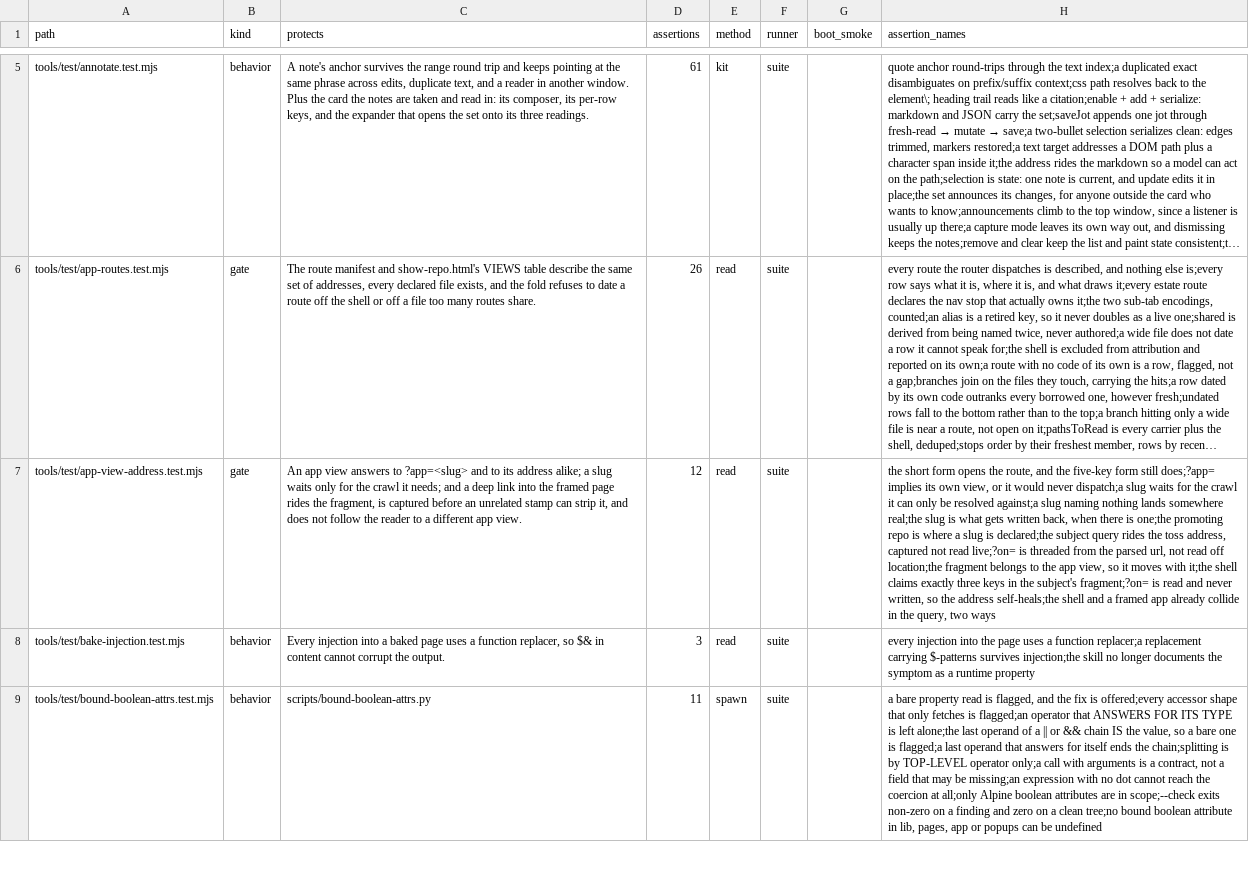
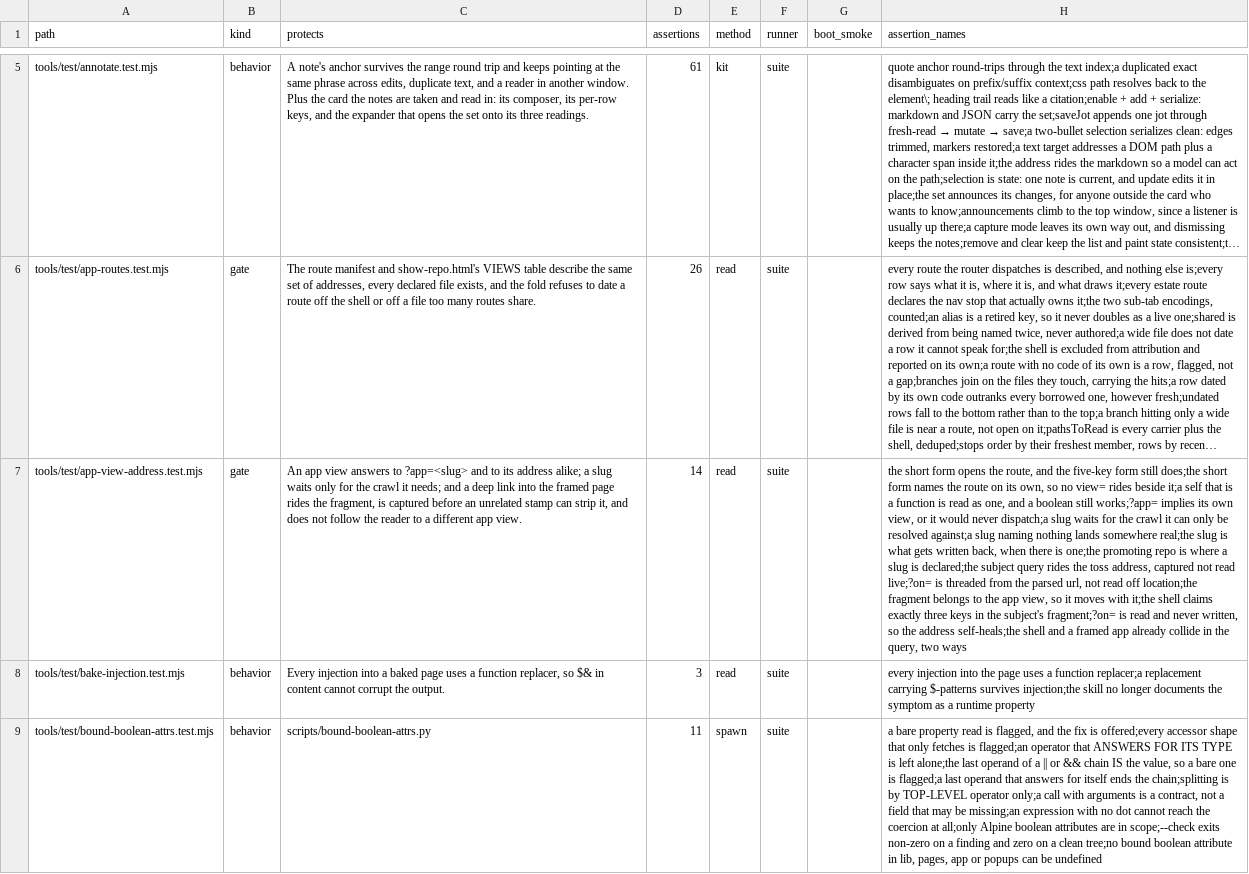
Before and after one commit to mehrlander/WebTools, a CSV file: docs/tests.csv, drawn as a sheet; only a part is shown, gaps mark what is left out; long unchanged cells end in …; the diff covers the shown part only; the diff names each change by its address in the sheet, - before the commit and + after, or states it on an @@ line.

```diff
--- a/docs/tests.csv
+++ b/docs/tests.csv
-D7 (assertions): 12
+D7 (assertions): 14
-H7 (assertion_names): …form still does;?app= implies its…
+H7 (assertion_names): …form still does;the short form names the route on its own, so no view= rides beside it;a self that is a function is read as one, and a boolean still works;?app= implies its…
```
Also changed, not shown: 5 edited cells elsewhere in this file, docs/app-routes.csv, docs/docs.csv, 8 other files.
